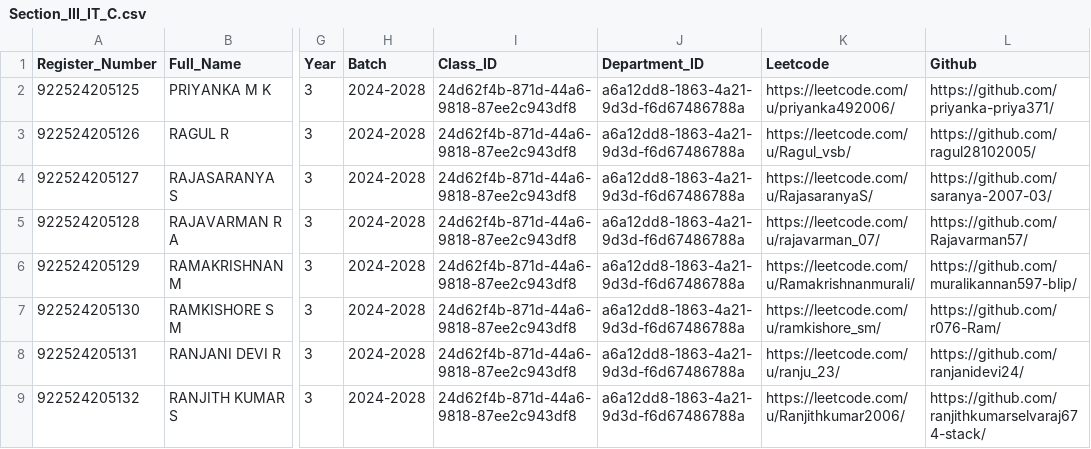
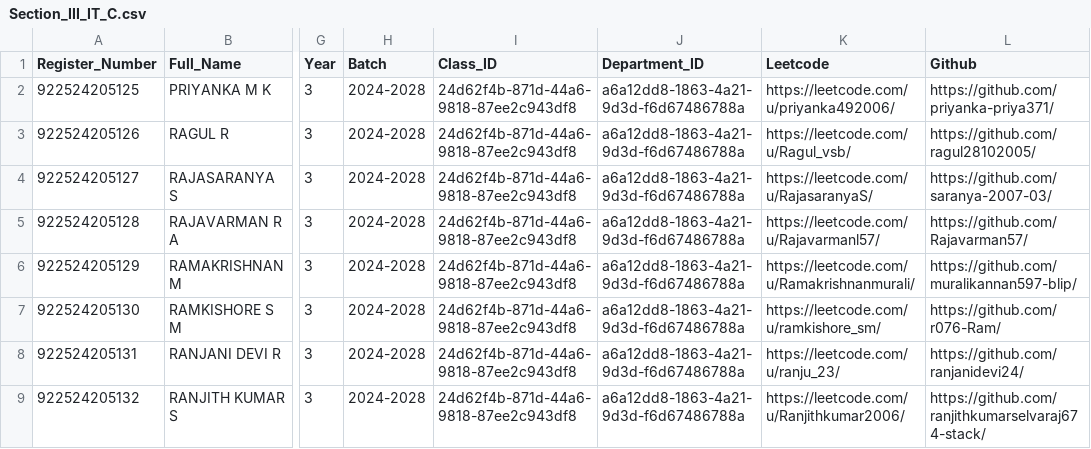
Before and after one commit to Tharun4743/IT_taskmanager, a CSV file: students_directory/Year_3/Section_III_IT_C.csv, drawn as a sheet; only a part is shown, gaps mark what is left out; the diff names each change by its address in the sheet, - before the commit and + after, or states it on an @@ line.

Commit message:
Fix duplicate entry for RAJAVARMAN R A
Corrected duplicate entry for RAJAVARMAN R A and updated GitHub link.

```diff
--- a/students_directory/Year_3/Section_III_IT_C.csv
+++ b/students_directory/Year_3/Section_III_IT_C.csv
-K5 (Leetcode): https://leetcode.com/u/rajavarman_07/
+K5 (Leetcode): https://leetcode.com/u/Rajavarmanl57/
```
